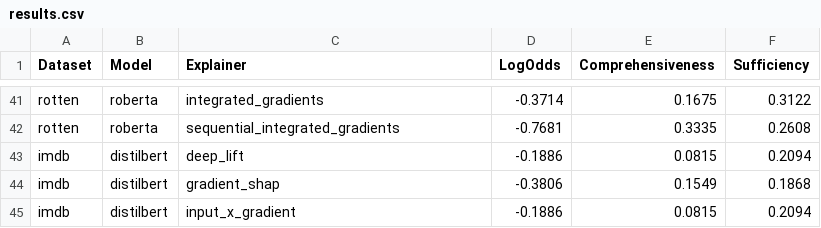
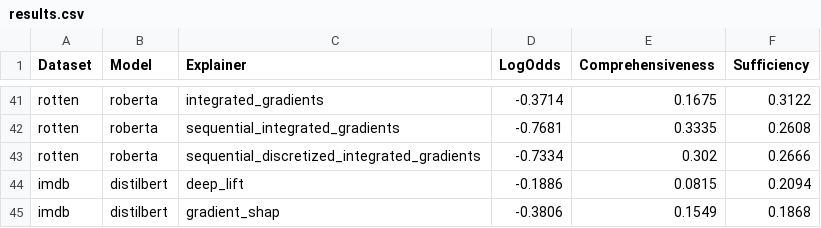
Before and after one commit to josephenguehard/time_interpret, a CSV file: experiments/nlp/results.csv, drawn as a sheet; only a part is shown, gaps mark what is left out; the shorter side is filled out with more unchanged rows; the diff names each change by its address in the sheet, - before the commit and + after, or states it on an @@ line.

Commit message:
Save results

```diff
--- a/experiments/nlp/results.csv
+++ b/experiments/nlp/results.csv
+row 43: rotten | roberta | sequential_discretized_integrated_gradients | -0.7334 | 0.302 | 0.2666
```
